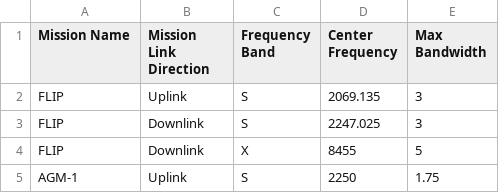
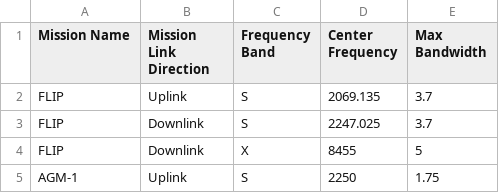
Before and after one commit to kgarcia-teltrium/Moon-Base, a CSV file: Moon Base Frequencies(Sheet1).csv, drawn as a sheet; only a part is shown; the diff covers the shown part only.

```diff
--- a/Moon Base Frequencies(Sheet1).csv
+++ b/Moon Base Frequencies(Sheet1).csv
@@ -1,4 +1,4 @@
 Mission Name,Mission Link Direction,Frequency Band,Center Frequency,Max Bandwidth
-FLIP,Uplink,S,2069.135,3
-FLIP,Downlink,S,2247.025,3
+FLIP,Uplink,S,2069.135,3.7
+FLIP,Downlink,S,2247.025,3.7
 FLIP,Downlink,X,8455,5
```
Also changed, not shown: 15 added rows, 2 removed rows and 1 edited cell elsewhere in this file, 1 other file.
